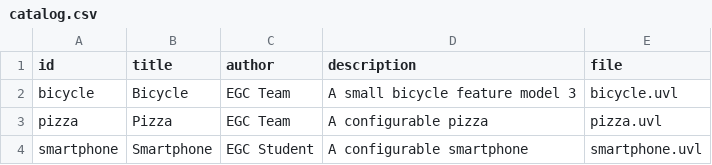
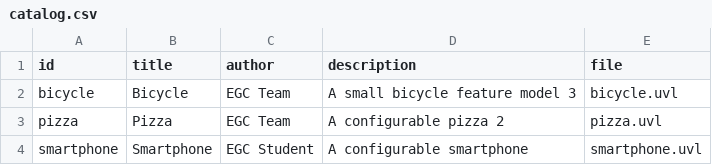
Before and after one commit to Madunguin/minireto-01-uvl-cicd, a CSV file: catalog.csv, drawn as a sheet.

Commit message:
Modify pizza description in catalog.csv
Updated the description of the pizza entry in catalog.csv.

```diff
--- a/catalog.csv
+++ b/catalog.csv
@@ -2,3 +2,3 @@ id,title,author,description,file
 bicycle,Bicycle,EGC Team,A small bicycle feature model 3,bicycle.uvl
-pizza,Pizza,EGC Team,A configurable pizza,pizza.uvl
+pizza,Pizza,EGC Team,A configurable pizza 2,pizza.uvl
 smartphone,Smartphone,EGC Student,A configurable smartphone,smartphone.uvl
```
